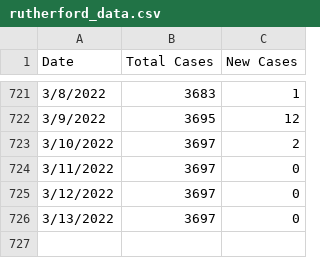
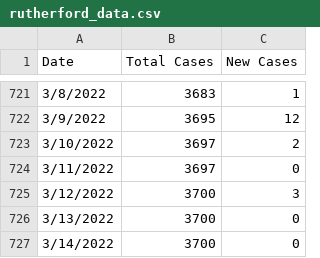
Before and after one commit to rutherford-nj/data-committee.covid-data, a CSV file: data/csv/rutherford_data.csv, drawn as a sheet; only a part is shown, gaps mark what is left out.

Commit message:
Backfill weekend + Monday data.

```diff
--- a/data/csv/rutherford_data.csv
+++ b/data/csv/rutherford_data.csv
@@ -724,3 +724,4 @@ Date,Total Cases,New Cases
 3/11/2022,3697,0
-3/12/2022,3697,0
-3/13/2022,3697,0
+3/12/2022,3700,3
+3/13/2022,3700,0
+3/14/2022,3700,0
```
